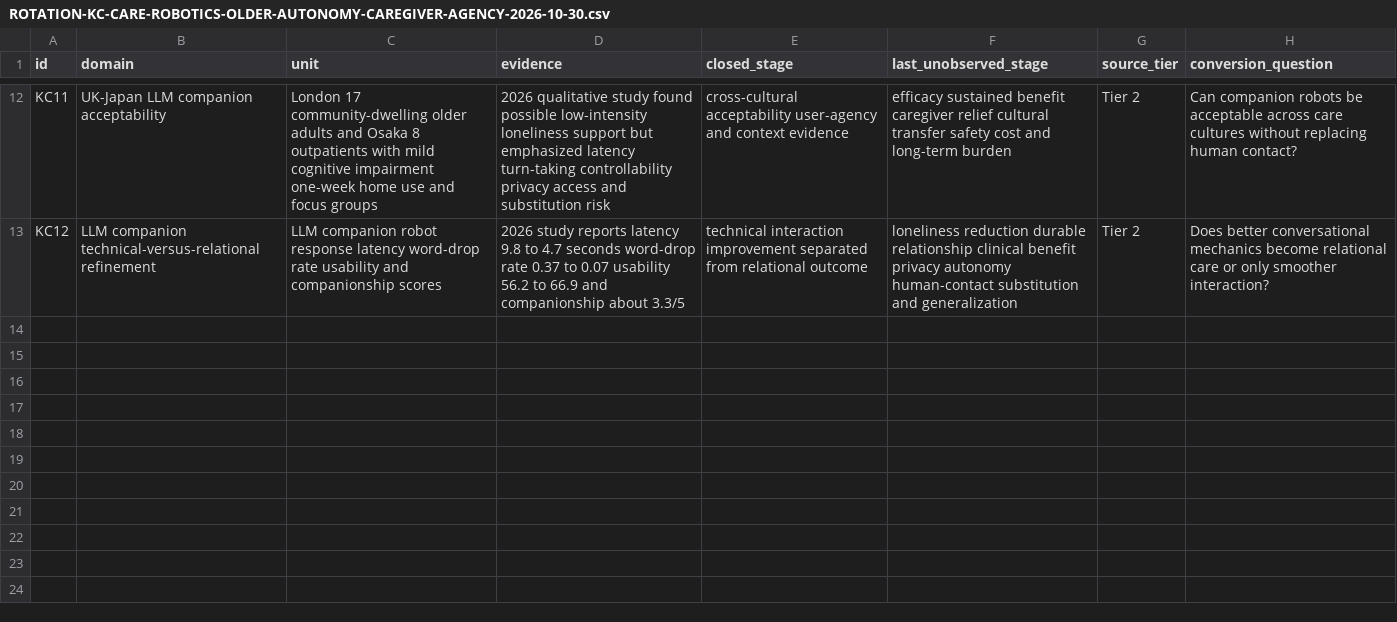
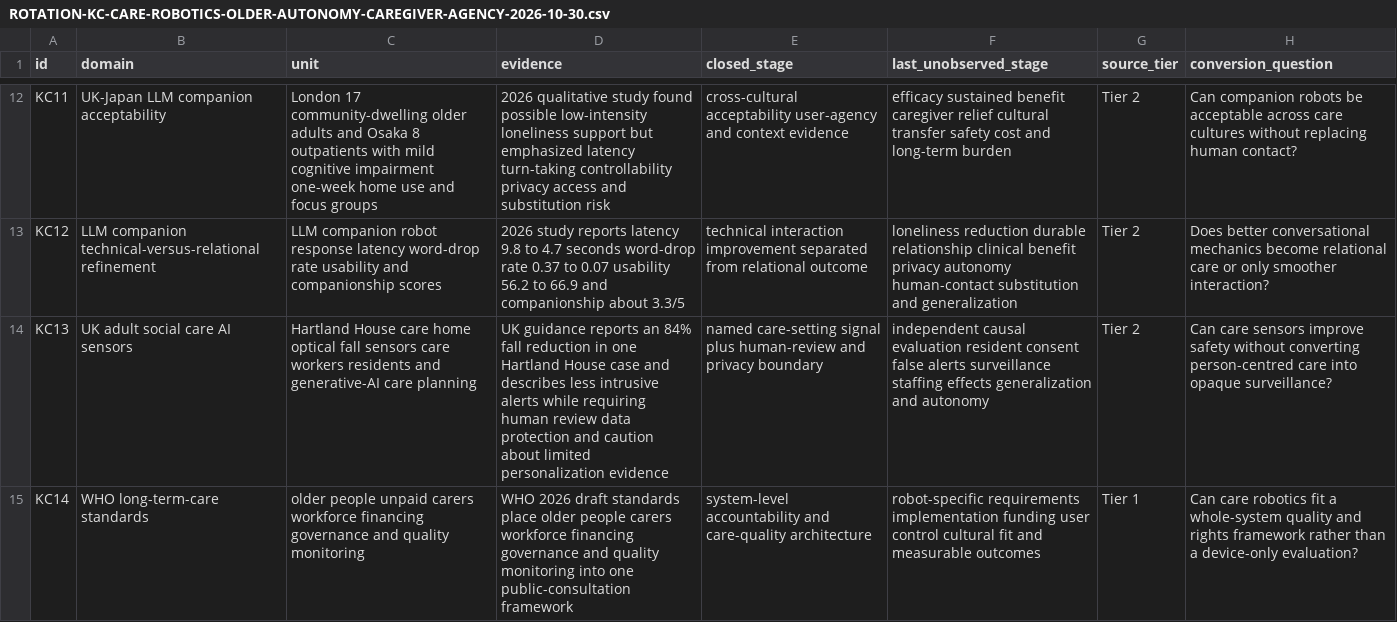
Before and after one commit to mehtama1234/cultural-geopolitical-theme-mining, a CSV file: analysis/ROTATION-KC-CARE-ROBOTICS-OLDER-AUTONOMY-CAREGIVER-AGENCY-2026-10-30.csv, drawn as a sheet; only a part is shown, gaps mark what is left out; the diff names each change by its address in the sheet, - before the commit and + after, or states it on an @@ line.

Commit message:
Deepen care robotics autonomy evidence

```diff
--- a/analysis/ROTATION-KC-CARE-ROBOTICS-OLDER-AUTONOMY-CAREGIVER-AGENCY-2026-10-30.csv
+++ b/analysis/ROTATION-KC-CARE-ROBOTICS-OLDER-AUTONOMY-CAREGIVER-AGENCY-2026-10-30.csv
+row 14: KC13 | UK adult social care AI sensors | Hartland House care home optical fall sensors care workers residents and generative-AI care planning | UK guidance reports an 84% fall reduction in one Hartland House case and describes less intrusive alerts while requiring human review data protection and caution about limited personalization evidence | named care-setting signal plus human-review and privacy boundary | independent causal evaluation resident consent false alerts surveillance staffing effects generalization and autonomy | Tier 2 | Can care sensors improve safety without converting person-centred care into opaque surveillance?
+row 15: KC14 | WHO long-term-care standards | older people unpaid carers workforce financing governance and quality monitoring | WHO 2026 draft standards place older people carers workforce financing governance and quality monitoring into one public-consultation framework | system-level accountability and care-quality architecture | robot-specific requirements implementation funding user control cultural fit and measurable outcomes | Tier 1 | Can care robotics fit a whole-system quality and rights framework rather than a device-only evaluation?
```
Also changed, not shown: 3 other files.
